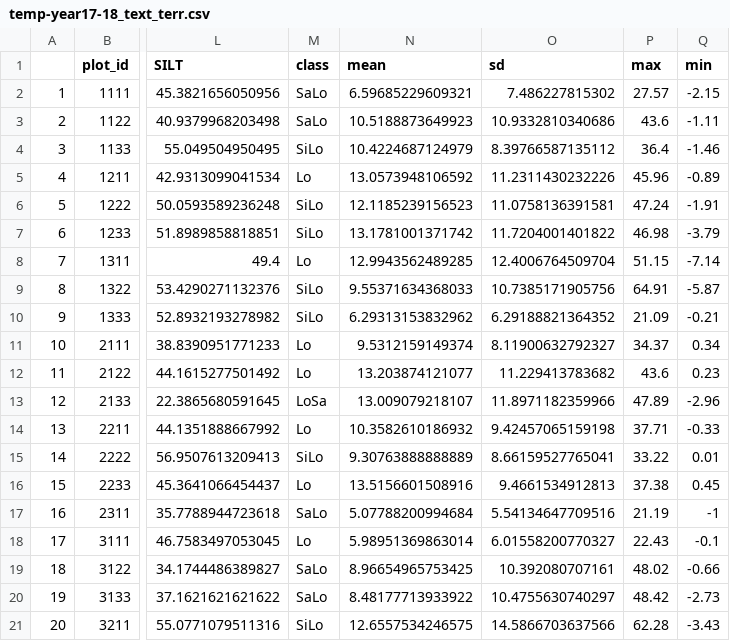
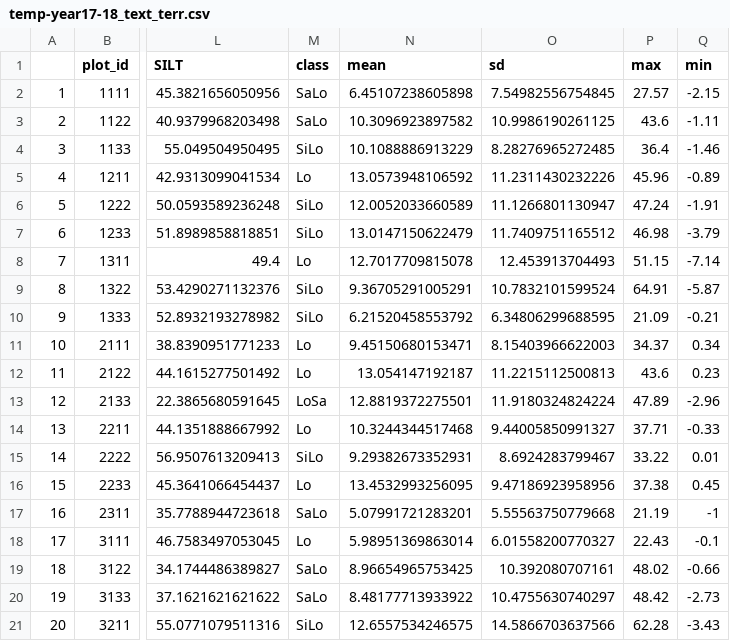
Before and after one commit to elizabethsimps/functional_traits_rhf, a CSV file: clean_data/temp-year17-18_text_terr.csv, drawn as a sheet; only a part is shown, gaps mark what is left out; the diff names each change by its address in the sheet, - before the commit and + after, or states it on an @@ line.

```diff
--- a/clean_data/temp-year17-18_text_terr.csv
+++ b/clean_data/temp-year17-18_text_terr.csv
-N2 (mean): 6.59685229609321
+N2 (mean): 6.45107238605898
-O2 (sd): 7.486227815302
+O2 (sd): 7.54982556754845
-N3 (mean): 10.5188873649923
+N3 (mean): 10.3096923897582
-O3 (sd): 10.9332810340686
+O3 (sd): 10.9986190261125
-N4 (mean): 10.4224687124979
+N4 (mean): 10.1088886913229
-O4 (sd): 8.39766587135112
+O4 (sd): 8.28276965272485
-N6 (mean): 12.1185239156523
+N6 (mean): 12.0052033660589
-O6 (sd): 11.0758136391581
+O6 (sd): 11.1266801130947
-N7 (mean): 13.1781001371742
+N7 (mean): 13.0147150622479
-O7 (sd): 11.7204001401822
+O7 (sd): 11.7409751165512
-N8 (mean): 12.9943562489285
+N8 (mean): 12.7017709815078
-O8 (sd): 12.4006764509704
+O8 (sd): 12.453913704493
-N9 (mean): 9.55371634368033
+N9 (mean): 9.36705291005291
-O9 (sd): 10.7385171905756
+O9 (sd): 10.7832101599524
-N10 (mean): 6.29313153832962
+N10 (mean): 6.21520458553792
-O10 (sd): 6.29188821364352
+O10 (sd): 6.34806299688595
-N11 (mean): 9.5312159149374
+N11 (mean): 9.45150680153471
-O11 (sd): 8.11900632792327
+O11 (sd): 8.15403966622003
-N12 (mean): 13.203874121077
+N12 (mean): 13.054147192187
-O12 (sd): 11.229413783682
+O12 (sd): 11.2215112500813
-N13 (mean): 13.009079218107
+N13 (mean): 12.8819372275501
-O13 (sd): 11.8971182359966
+O13 (sd): 11.9180324824224
-N14 (mean): 10.3582610186932
+N14 (mean): 10.3244344517468
-O14 (sd): 9.42457065159198
+O14 (sd): 9.44005850991327
-N15 (mean): 9.30763888888889
+N15 (mean): 9.29382673352931
-O15 (sd): 8.66159527765041
+O15 (sd): 8.6924283799467
-N16 (mean): 13.5156601508916
+N16 (mean): 13.4532993256095
-O16 (sd): 9.4661534912813
+O16 (sd): 9.47186923958956
-N17 (mean): 5.07788200994684
+N17 (mean): 5.07991721283201
-O17 (sd): 5.54134647709516
+O17 (sd): 5.55563750779668
```
Also changed, not shown: clean_data/clean_traits_rhf.csv, raw_data/cat_traits_rhf.csv, 28 other files.
